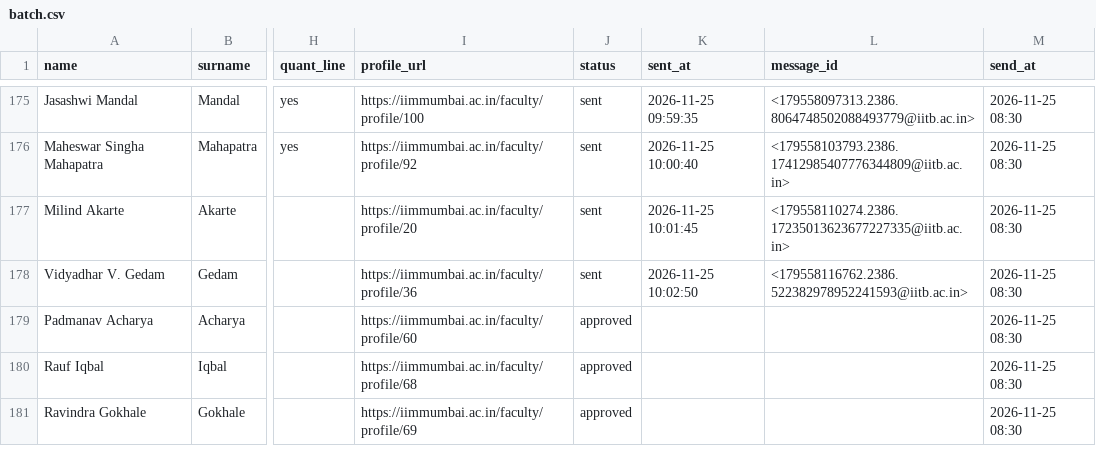
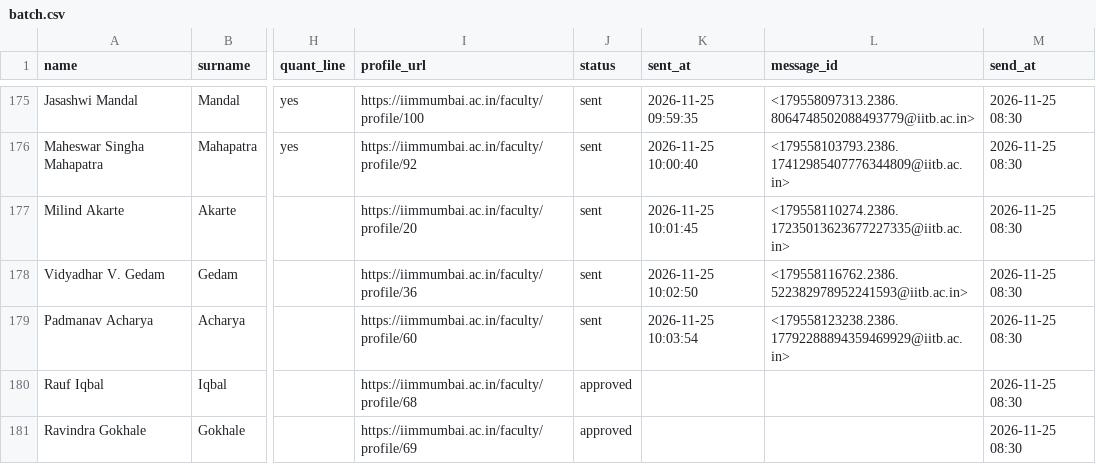
Before and after one commit to arnavjain16/iims-mailer, a CSV file: data/batch.csv, drawn as a sheet; only a part is shown, gaps mark what is left out; the diff names each change by its address in the sheet, - before the commit and + after, or states it on an @@ line.

```diff
--- a/data/batch.csv
+++ b/data/batch.csv
-J179 (status): approved
+J179 (status): sent
-K179 (sent_at): (empty)
+K179 (sent_at): 2026-11-25 10:03:54
-L179 (message_id): (empty)
+L179 (message_id): <179558123238.2386.17792288894359469929@iitb.ac.in>
```
Also changed, not shown: 1 other file.
